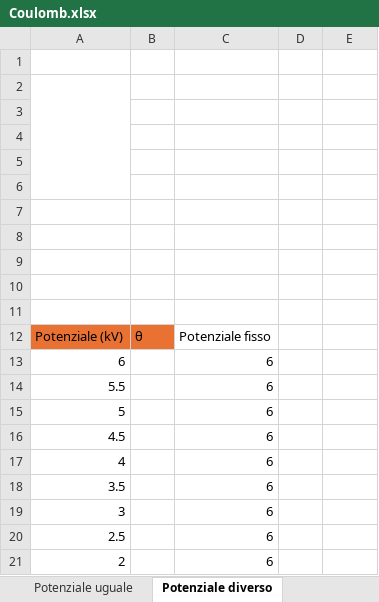
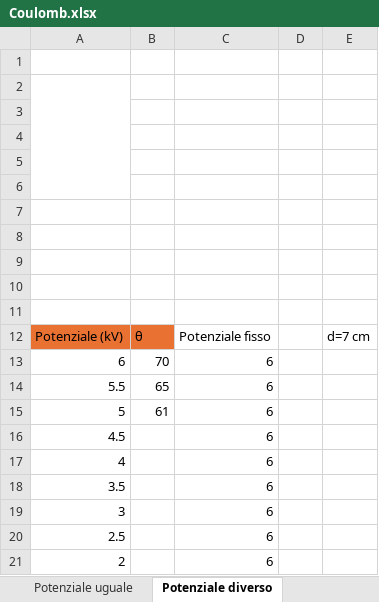
Before and after one commit to matteodeclich/Esperienze-in-laboratorio, an Excel workbook: Coulomb.xlsx, sheet Potenziale diverso, drawn as a sheet; values as stored, in another font and other column widths than the file's, no borders; the diff names each change by its address in the sheet, - before the commit and + after, or states it on an @@ line.

Commit message:
Aggiornamento file excel

```diff
--- a/Coulomb.xlsx (sheet Potenziale diverso)
+++ b/Coulomb.xlsx (sheet Potenziale diverso)
-E12: (empty)
+E12: d=7 cm
-B13: (empty)
+B13: 70
-B14: (empty)
+B14: 65
-B15: (empty)
+B15: 61
```
